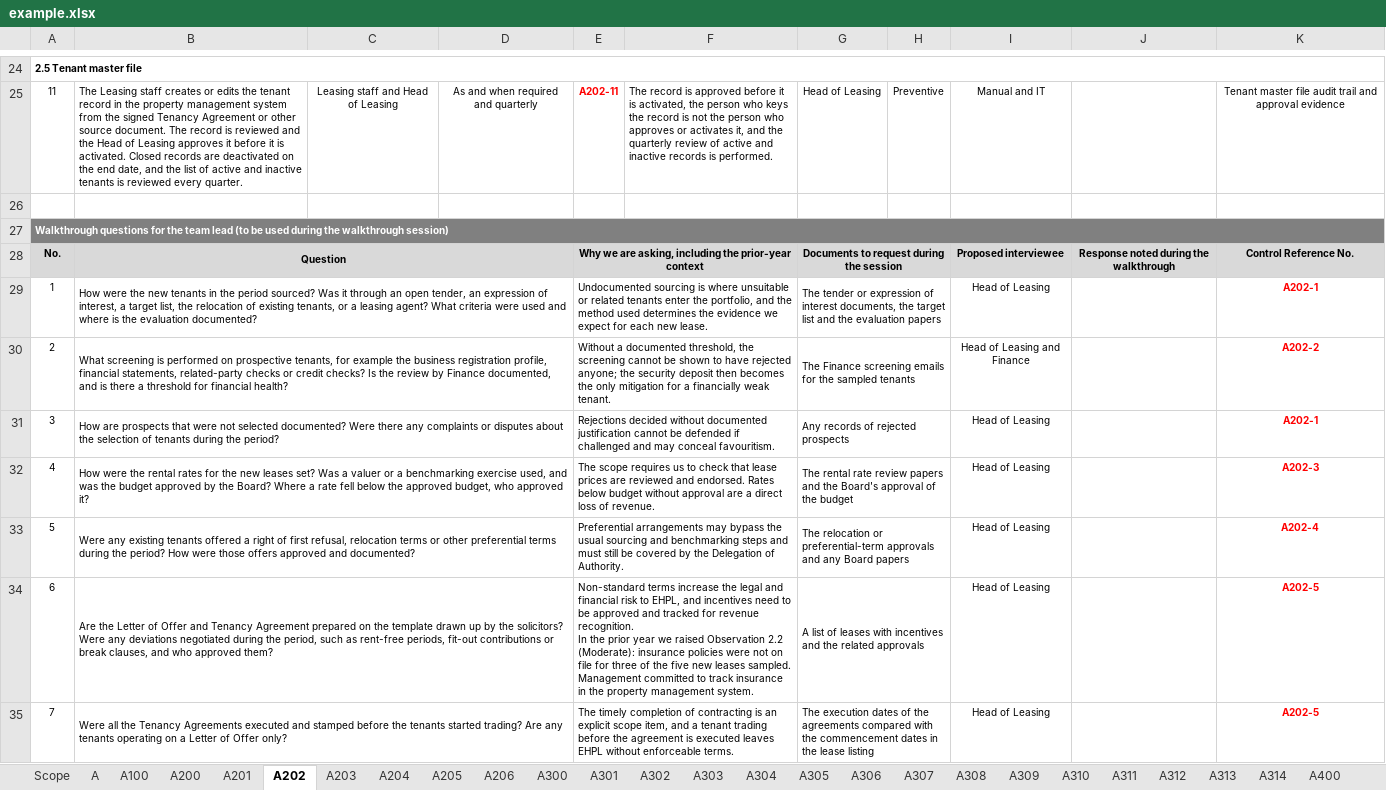
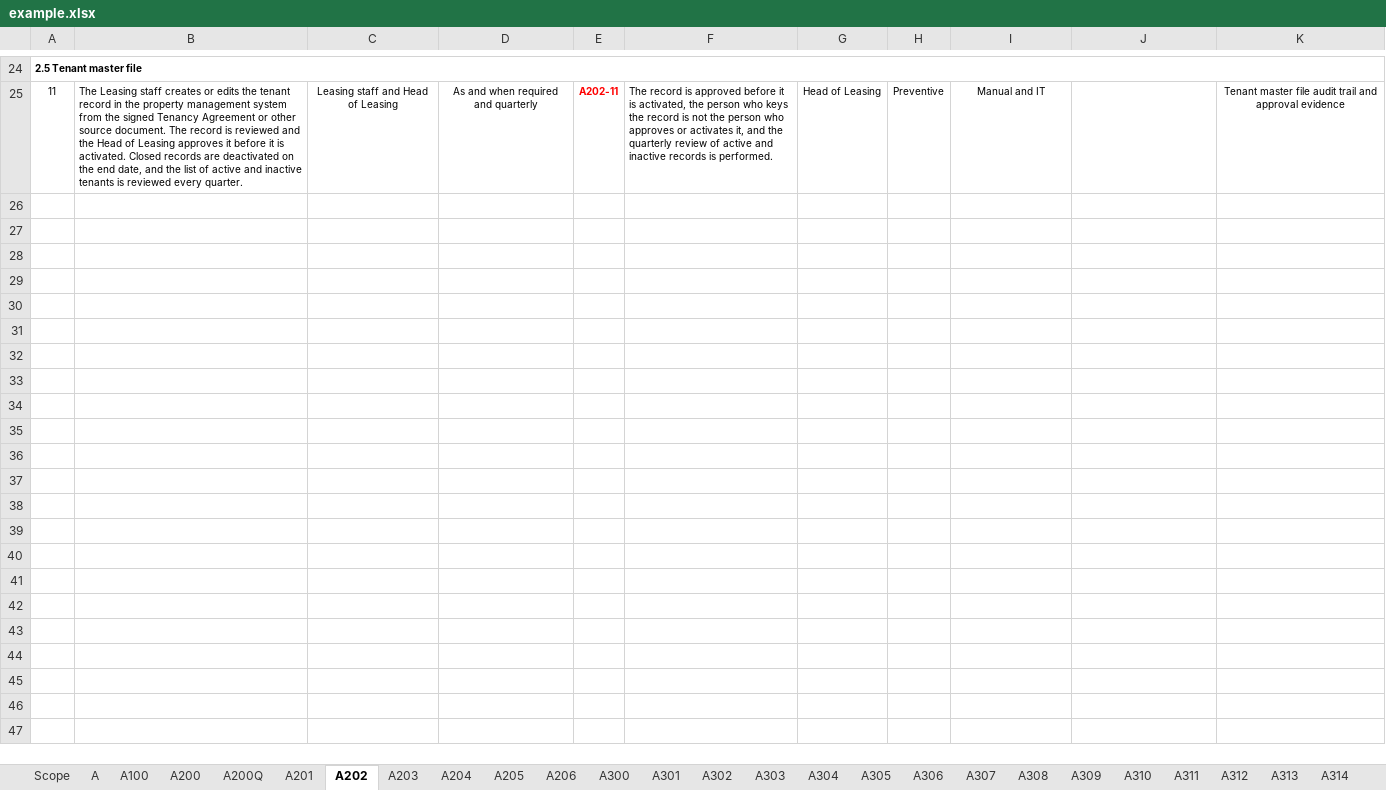
Before and after one commit to therepos/skills, an Excel workbook: awp-generate/ref/example.xlsx, sheet A202, drawn as a sheet; only a part is shown, gaps mark what is left out; values as stored, in another font and other column widths than the file's, no borders; ↵ is a line break in a cell; the diff covers the shown part only; the diff names each change by its address in the sheet, - before the commit and + after, or states it on an @@ line.

```diff
--- a/awp-generate/ref/example.xlsx (sheet A202)
+++ b/awp-generate/ref/example.xlsx (sheet A202)
+sheet tab: A200Q
-row 26: (empty)
-row 27: Walkthrough questions for the team lead (to be used during the walkthrough session)
-row 28: No. | Question |  |  | Why we are asking, including the prior-year context |  | Documents to request during the session |  | Proposed interviewee | Response noted during the walkthrough | Control Reference No.
-row 29: 1 | How were the new tenants in the period sourced? Was it through an open tender, an expression of interest, a target list, the relocation of existing tenants, or a leasing agent? What criteria were used and where is the evaluation documented? |  |  | Undocumented sourcing is where unsuitable or related tenants enter the portfolio, and the method used determines the evidence we expect for each new lease. |  | The tender or expression of interest documents, the target list and the evaluation papers |  | Head of Leasing |  | A202-1
-row 30: 2 | What screening is performed on prospective tenants, for example the business registration profile, financial statements, related-party checks or credit checks? Is the review by Finance documented, and is there a threshold for financial health? |  |  | Without a documented threshold, the screening cannot be shown to have rejected anyone; the security deposit then becomes the only mitigation for a financially weak tenant. |  | The Finance screening emails for the sampled tenants |  | Head of Leasing and Finance |  | A202-2
-row 31: 3 | How are prospects that were not selected documented? Were there any complaints or disputes about the selection of tenants during the period? |  |  | Rejections decided without documented justification cannot be defended if challenged and may conceal favouritism. |  | Any records of rejected prospects |  | Head of Leasing |  | A202-1
-row 32: 4 | How were the rental rates for the new leases set? Was a valuer or a benchmarking exercise used, and was the budget approved by the Board? Where a rate fell below the approved budget, who approved it? |  |  | The scope requires us to check that lease prices are reviewed and endorsed. Rates below budget without approval are a direct loss of revenue. |  | The rental rate review papers and the Board's approval of the budget |  | Head of Leasing |  | A202-3
-row 33: 5 | Were any existing tenants offered a right of first refusal, relocation terms or other preferential terms during the period? How were those offers approved and documented? |  |  | Preferential arrangements may bypass the usual sourcing and benchmarking steps and must still be covered by the Delegation of Authority. |  | The relocation or preferential-term approvals and any Board papers |  | Head of Leasing |  | A202-4
-row 34: 6 | Are the Letter of Offer and Tenancy Agreement prepared on the template drawn up by the solicitors? Were any deviations negotiated during the period, such as rent-free periods, fit-out contributions or break clauses, and who approved them? |  |  | Non-standard terms increase the legal and financial risk to EHPL, and incentives need to be approved and tracked for revenue recognition. ↵ In the prior year we raised Observation 2.2 (Moderate): insurance policies were not on file for three of the five new leases sampled. Management committed to track insurance in the property management system. |  | A list of leases with incentives and the related approvals |  | Head of Leasing |  | A202-5
-row 35: 7 | Were all the Tenancy Agreements executed and stamped before the tenants started trading? Are any tenants operating on a Letter of Offer only? |  |  | The timely completion of contracting is an explicit scope item, and a tenant trading before the agreement is executed leaves EHPL without enforceable terms. |  | The execution dates of the agreements compared with the commencement dates in the lease listing |  | Head of Leasing |  | A202-5
```
Also changed, not shown: 9 removed rows elsewhere in this sheet, sheet A204, sheet A201, sheet A206, sheet A205, sheet A203, sheet A200, 1 more sheet, 17 other files.
